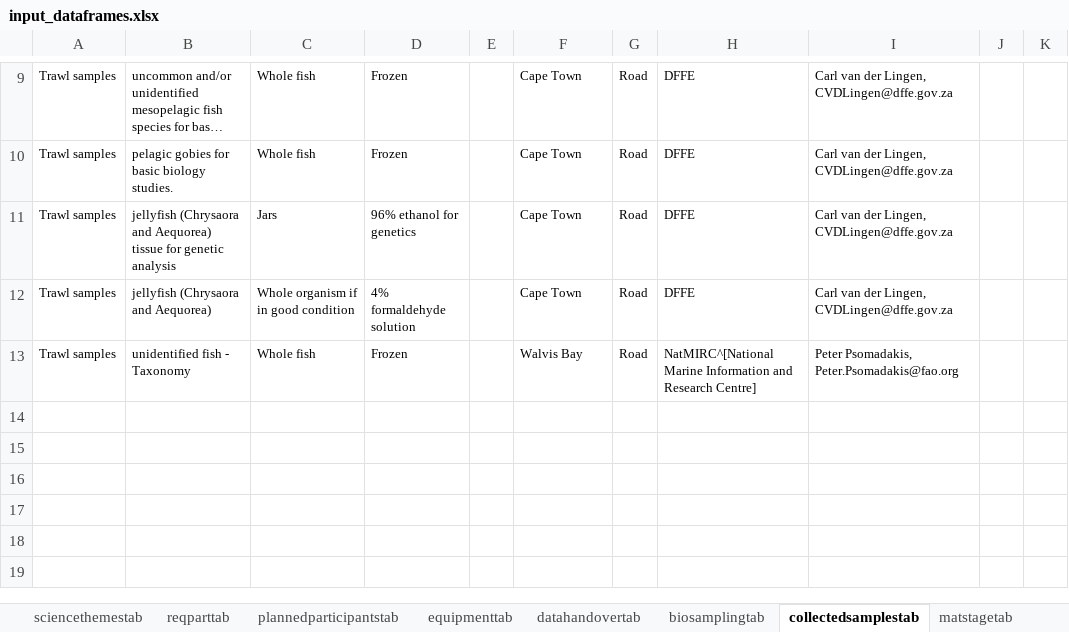
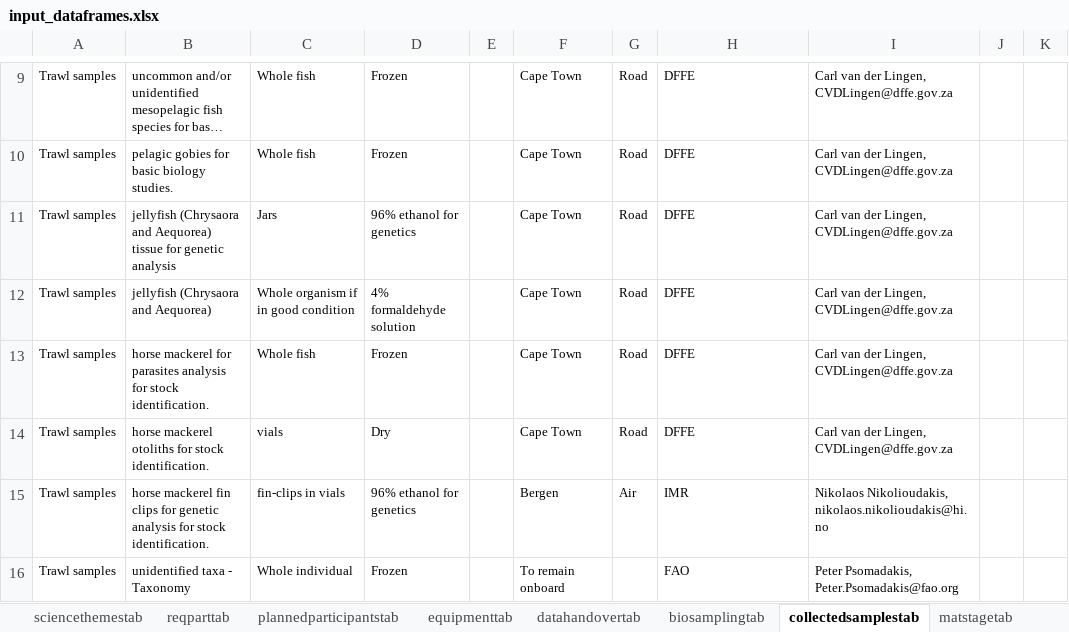
Before and after one commit to niknikos/SailingOrdersDFN, an Excel workbook: _tables/input_dataframes.xlsx, sheet collectedsamplestab, drawn as a sheet; only a part is shown, gaps mark what is left out; long unchanged cells end in …; values as stored, in another font and other column widths than the file's, no borders; the diff names each change by its address in the sheet, - before the commit and + after, or states it on an @@ line.

```diff
--- a/_tables/input_dataframes.xlsx (sheet collectedsamplestab)
+++ b/_tables/input_dataframes.xlsx (sheet collectedsamplestab)
-B13: unidentified fish - Taxonomy
+B13: horse mackerel for parasites analysis for stock identification.
-F13: Walvis Bay
+F13: Cape Town
-H13: NatMIRC^[National Marine Information and Research Centre]
+H13: DFFE
-I13: Peter Psomadakis, Peter.Psomadakis@fao.org
+I13: Carl van der Lingen, CVDLingen@dffe.gov.za
+row 14: Trawl samples | horse mackerel otoliths for stock identification. | vials | Dry |  | Cape Town | Road | DFFE | Carl van der Lingen, CVDLingen@dffe.gov.za
+row 15: Trawl samples | horse mackerel fin clips for genetic analysis for stock identification. | fin-clips in vials | 96% ethanol for genetics |  | Bergen | Air | IMR | Nikolaos Nikolioudakis, nikolaos.nikolioudakis@hi.no
+row 16: Trawl samples | unidentified taxa - Taxonomy | Whole individual | Frozen |  | To remain onboard |  | FAO | Peter Psomadakis, Peter.Psomadakis@fao.org
```
Also changed, not shown: sheet equipmenttab, sheet biosamplingtab, sheet sciencethemestab, sheet tab_captions, 1 other file.
